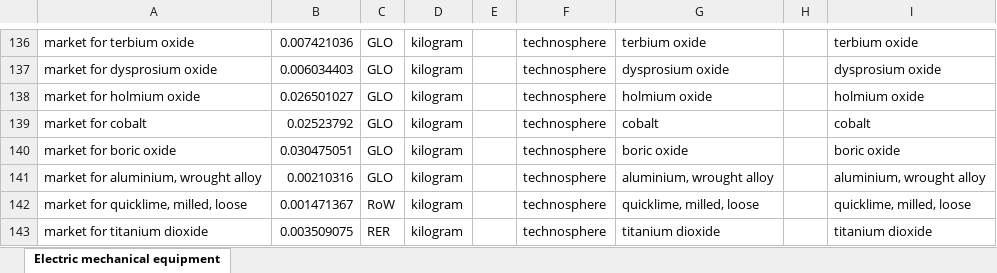
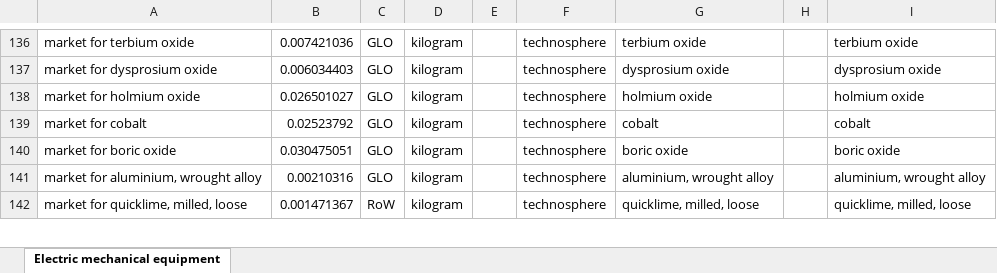
Before and after one commit to polca/premise, an Excel workbook: premise/data/additional_inventories/lci-electric-car-mechanical-powertrain.xlsx, sheet Electric mechanical equipment, drawn as a sheet; only a part is shown, gaps mark what is left out; values as stored, in another font and other column widths than the file's, no borders; removed rows and columns are numbered as before the commit, all else as after; the diff covers the shown part only; the diff names each change by its address in the sheet, - before the commit and + after, or states it on an @@ line.

Commit message:
fix(inventory): supply titanium metal to A1 traction magnets
The A1 magnet sensitivity recipe bought TiO2 at its elemental-Ti
equivalent mass. This omitted oxide-to-metal reduction before alloying.
Replace that feed with the existing titanium-metal market, whose
background includes chlorination and Kroll magnesium reduction.

Preserve the measured 0.2/100.1 Ti fraction, 95% fabrication retention,
all other constituents, fabrication energy and end-of-life quantities.
B3, the default grade, has no Ti and is unchanged. Actual A1 procurement
and the remaining alloy/powder/coating steps are still evidence gaps.

Validation: exact XML/import scope and elemental closure; native
linking in 18 available ecoinvent version/system-model configurations;
full-network EF 3.1 comparison (A1 climate +0.183%, default paths unchanged).
Stage only the clean workbook correction; retain all 37 pre-existing
scrap-market edits unchanged and unstaged.

```diff
--- a/premise/data/additional_inventories/lci-electric-car-mechanical-powertrain.xlsx (sheet Electric mechanical equipment)
+++ b/premise/data/additional_inventories/lci-electric-car-mechanical-powertrain.xlsx (sheet Electric mechanical equipment)
-row 143: market for titanium dioxide | 0.003509075 | RER | kilogram |  | technosphere | titanium dioxide |  | titanium dioxide
```
Also changed, not shown: 1 added row and 1 edited cell elsewhere in this sheet.
